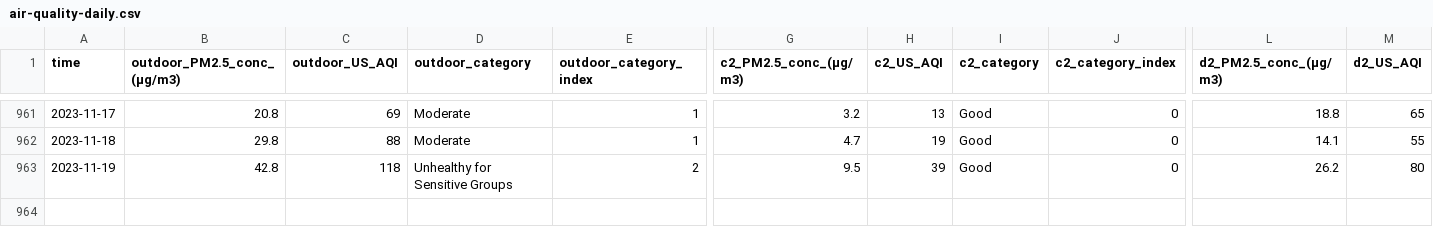
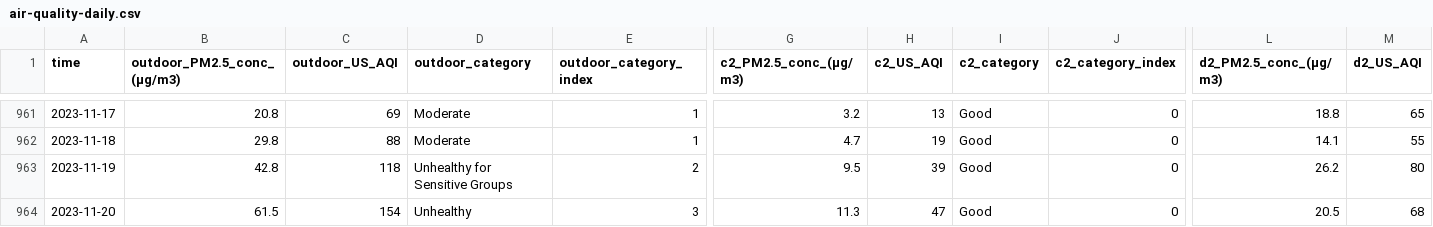
Before and after one commit to RitinDev/CITIES-data-scraper-test, a CSV file: air-quality/air-quality-daily.csv, drawn as a sheet; only a part is shown, gaps mark what is left out; rows hold the shown columns only; the diff names each change by its address in the sheet, - before the commit and + after, or states it on an @@ line.

```diff
--- a/air-quality/air-quality-daily.csv
+++ b/air-quality/air-quality-daily.csv
+row 964: 2023-11-20 | 61.5 | 154 | Unhealthy | 3 | 11.3 | 47 | Good | 0 | 20.5 | 68
```
Also changed, not shown: 2 other files.
